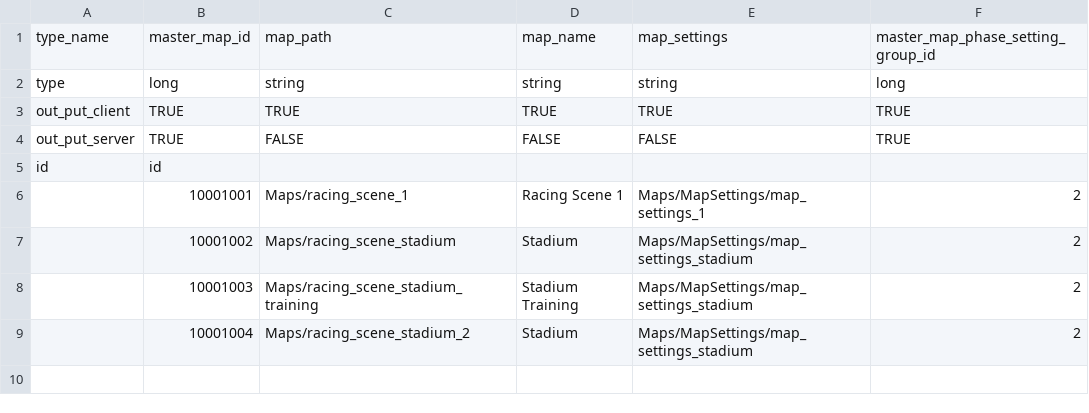
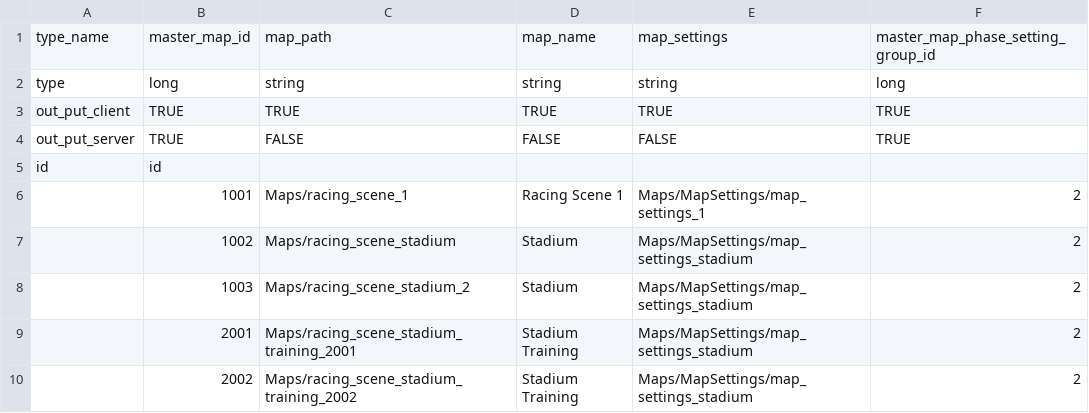
Before and after one commit to hmthangGitHub/horseverse.game.client, a CSV file: UnityProject/HorseVerse/Assets/App/MasterData/Editor/MasterDataCSV/master_map.csv, drawn as a sheet.

```diff
--- a/UnityProject/HorseVerse/Assets/App/MasterData/Editor/MasterDataCSV/master_map.csv
+++ b/UnityProject/HorseVerse/Assets/App/MasterData/Editor/MasterDataCSV/master_map.csv
@@ -5,5 +5,6 @@ out_put_server,TRUE,FALSE,FALSE,FALSE,TRUE
 id,id,,,,
-,10001001,Maps/racing_scene_1,Racing Scene 1,Maps/MapSettings/map_settings_1,2
-,10001002,Maps/racing_scene_stadium,Stadium,Maps/MapSettings/map_settings_stadium,2
-,10001003,Maps/racing_scene_stadium_training,Stadium Training,Maps/MapSettings/map_settings_stadium,2
-,10001004,Maps/racing_scene_stadium_2,Stadium,Maps/MapSettings/map_settings_stadium,2
+,1001,Maps/racing_scene_1,Racing Scene 1,Maps/MapSettings/map_settings_1,2
+,1002,Maps/racing_scene_stadium,Stadium,Maps/MapSettings/map_settings_stadium,2
+,1003,Maps/racing_scene_stadium_2,Stadium,Maps/MapSettings/map_settings_stadium,2
+,2001,Maps/racing_scene_stadium_training_2001,Stadium Training,Maps/MapSettings/map_settings_stadium,2
+,2002,Maps/racing_scene_stadium_training_2002,Stadium Training,Maps/MapSettings/map_settings_stadium,2
```
Also changed, not shown: 27 other files.
